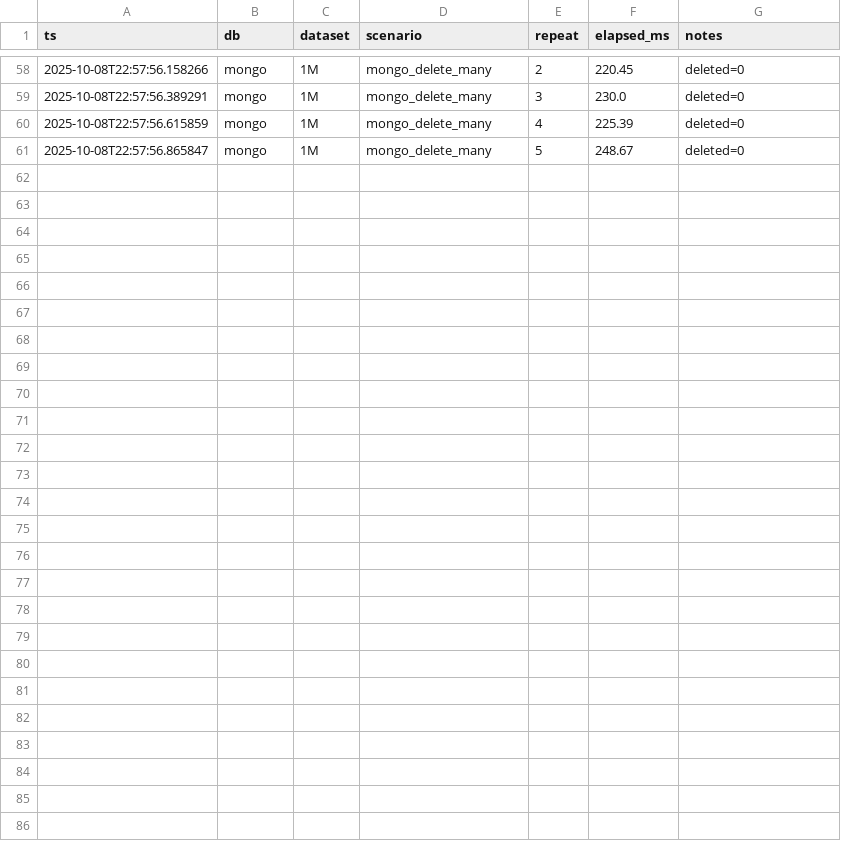
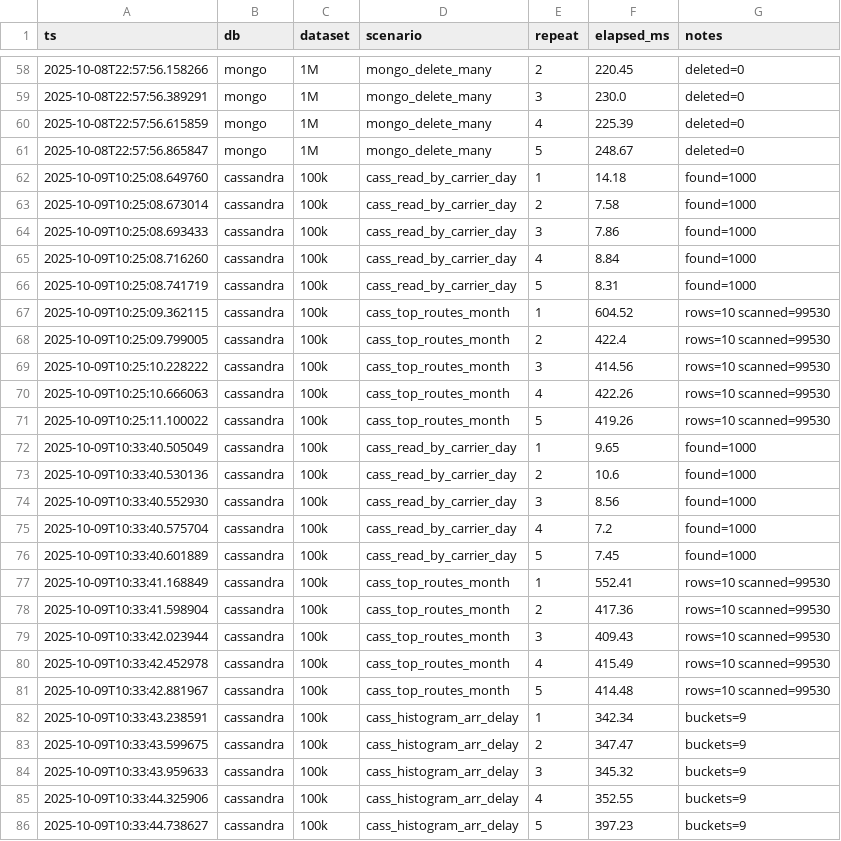
Before and after one commit to pdudek2/db-bench-flights, a CSV file: runner/results.csv, drawn as a sheet; only a part is shown, gaps mark what is left out.

```diff
--- a/runner/results.csv
+++ b/runner/results.csv
@@ -61 +61,26 @@ ts,db,dataset,scenario,repeat,elapsed_ms,notes
 2025-10-08T22:57:56.865847,mongo,1M,mongo_delete_many,5,248.67,deleted=0
+2025-10-09T10:25:08.649760,cassandra,100k,cass_read_by_carrier_day,1,14.18,found=1000
+2025-10-09T10:25:08.673014,cassandra,100k,cass_read_by_carrier_day,2,7.58,found=1000
+2025-10-09T10:25:08.693433,cassandra,100k,cass_read_by_carrier_day,3,7.86,found=1000
+2025-10-09T10:25:08.716260,cassandra,100k,cass_read_by_carrier_day,4,8.84,found=1000
+2025-10-09T10:25:08.741719,cassandra,100k,cass_read_by_carrier_day,5,8.31,found=1000
+2025-10-09T10:25:09.362115,cassandra,100k,cass_top_routes_month,1,604.52,rows=10 scanned=99530
+2025-10-09T10:25:09.799005,cassandra,100k,cass_top_routes_month,2,422.4,rows=10 scanned=99530
+2025-10-09T10:25:10.228222,cassandra,100k,cass_top_routes_month,3,414.56,rows=10 scanned=99530
+2025-10-09T10:25:10.666063,cassandra,100k,cass_top_routes_month,4,422.26,rows=10 scanned=99530
+2025-10-09T10:25:11.100022,cassandra,100k,cass_top_routes_month,5,419.26,rows=10 scanned=99530
+2025-10-09T10:33:40.505049,cassandra,100k,cass_read_by_carrier_day,1,9.65,found=1000
+2025-10-09T10:33:40.530136,cassandra,100k,cass_read_by_carrier_day,2,10.6,found=1000
+2025-10-09T10:33:40.552930,cassandra,100k,cass_read_by_carrier_day,3,8.56,found=1000
+2025-10-09T10:33:40.575704,cassandra,100k,cass_read_by_carrier_day,4,7.2,found=1000
+2025-10-09T10:33:40.601889,cassandra,100k,cass_read_by_carrier_day,5,7.45,found=1000
+2025-10-09T10:33:41.168849,cassandra,100k,cass_top_routes_month,1,552.41,rows=10 scanned=99530
+2025-10-09T10:33:41.598904,cassandra,100k,cass_top_routes_month,2,417.36,rows=10 scanned=99530
+2025-10-09T10:33:42.023944,cassandra,100k,cass_top_routes_month,3,409.43,rows=10 scanned=99530
+2025-10-09T10:33:42.452978,cassandra,100k,cass_top_routes_month,4,415.49,rows=10 scanned=99530
+2025-10-09T10:33:42.881967,cassandra,100k,cass_top_routes_month,5,414.48,rows=10 scanned=99530
+2025-10-09T10:33:43.238591,cassandra,100k,cass_histogram_arr_delay,1,342.34,buckets=9
+2025-10-09T10:33:43.599675,cassandra,100k,cass_histogram_arr_delay,2,347.47,buckets=9
+2025-10-09T10:33:43.959633,cassandra,100k,cass_histogram_arr_delay,3,345.32,buckets=9
+2025-10-09T10:33:44.325906,cassandra,100k,cass_histogram_arr_delay,4,352.55,buckets=9
+2025-10-09T10:33:44.738627,cassandra,100k,cass_histogram_arr_delay,5,397.23,buckets=9
```
Also changed, not shown: runner/results/results.csv, 2 other files.
